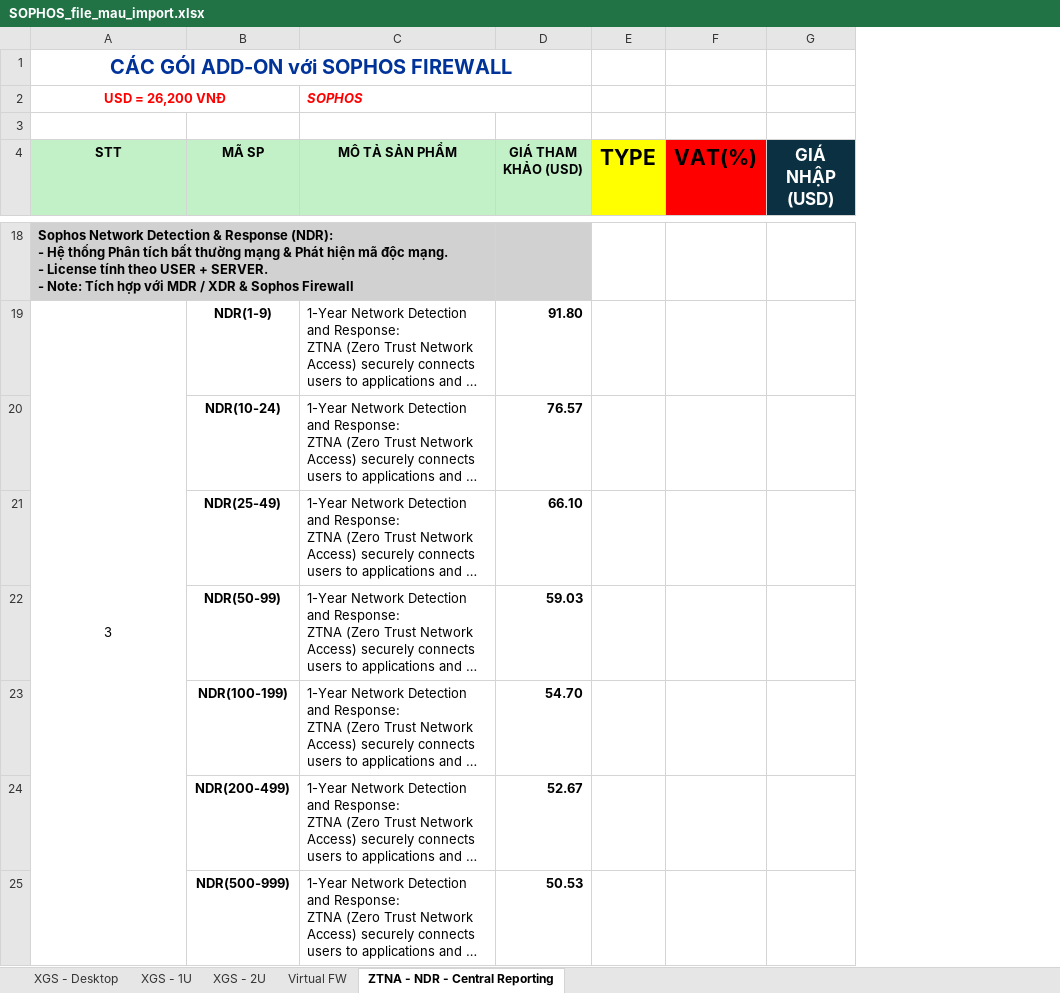
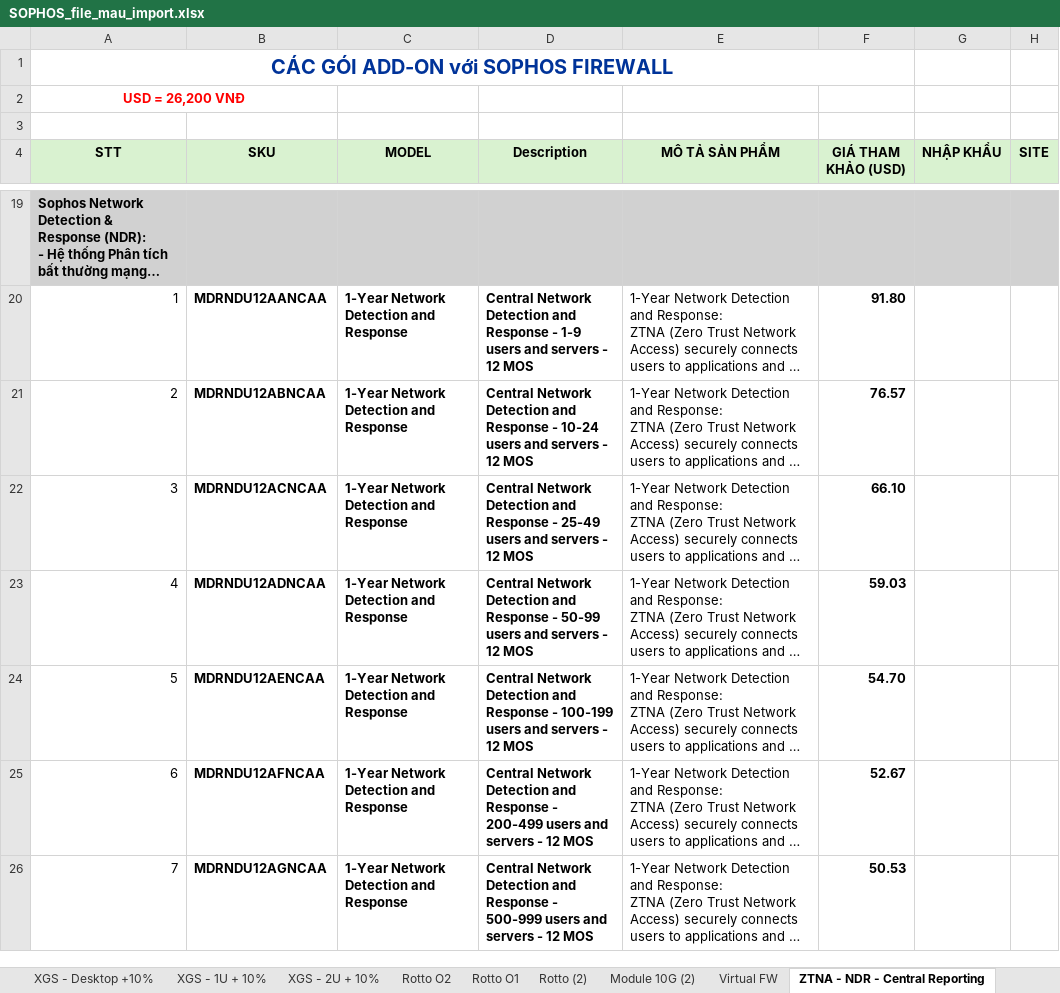
Before and after one commit to Kezin84/lephisonerp, an Excel workbook: public/template_excel/SOPHOS_file_mau_import.xlsx, sheet ZTNA - NDR - Central Reporting, drawn as a sheet; only a part is shown, gaps mark what is left out; long unchanged cells end in …; values as stored, in another font and other column widths than the file's, no borders; removed rows and columns are numbered as before the commit, all else as after; the diff covers the shown part only; the diff names each change by its address in the sheet, - before the commit and + after, or states it on an @@ line.

```diff
--- a/public/template_excel/SOPHOS_file_mau_import.xlsx (sheet ZTNA - NDR - Central Reporting)
+++ b/public/template_excel/SOPHOS_file_mau_import.xlsx (sheet ZTNA - NDR - Central Reporting)
-sheet tab: XGS - Desktop
+sheet tab: XGS - Desktop +10%
-sheet tab: XGS - 1U
+sheet tab: XGS - 1U + 10%
-sheet tab: XGS - 2U
+sheet tab: XGS - 2U + 10%
+sheet tab: Rotto O2
+sheet tab: Rotto O1
+sheet tab: Rotto (2)
+sheet tab: Module 10G (2)
-column B (MÃ SP), rows 19-25: NDR(1-9) | NDR(10-24) | NDR(25-49) | NDR(50-99) | NDR(100-199) | NDR(200-499) | NDR(500-999)
+column B (SKU), rows 20-26: MDRNDU12AANCAA | MDRNDU12ABNCAA | MDRNDU12ACNCAA | MDRNDU12ADNCAA | MDRNDU12AENCAA | MDRNDU12AFNCAA | MDRNDU12AGNCAA
+column C (MODEL), rows 20-26: all 1-Year Network Detection and Response
+column D (Description), rows 20-26: Central Network Detection and Response - 1-9 users and servers - 12 MOS | Central Network Detection and Response - 10-24 users and servers - 12 MOS | Central Network Detection and Response - 25-49 users and servers - 12 MOS | Central Network Detection and Response - 50-99 users and servers - 12 MOS | Central Network Detection and Response - 100-199 users and servers - 12 MOS | Central Network Detection and Response - 200-499 users and servers - 12 MOS | Central Network Detection and Response - 500-999 users and servers - 12 MOS
-column E (TYPE), empty
-column F (VAT(%)), empty
-column G (GIÁ NHẬP (USD)), empty
+column G (NHẬP KHẨU), empty
+column H (SITE), empty
-E2 (MÔ TẢ SẢN PHẨM): SOPHOS
+E2 (MÔ TẢ SẢN PHẨM): (empty)
-C2:D2 merged
-A18:C18 merged
-A20 (STT): 3
+A20 (STT): 1
-A20 alignment: center
+A20 alignment: right
-A19:A25 merged
-A21 (STT): (empty)
+A21 (STT): 2
-A22 (STT): (empty)
+A22 (STT): 3
-A23 (STT): (empty)
+A23 (STT): 4
-A24 (STT): (empty)
+A24 (STT): 5
-A25 (STT): (empty)
+A25 (STT): 6
-A26 (STT): (empty)
+A26 (STT): 7
```
Also changed, not shown: 10 added rows, 9 removed rows, 2 edited cells, cell formats and merged cells elsewhere in this sheet, sheet XGS - 1U + 10%, sheet XGS - Desktop +10%, sheet XGS - 2U + 10%, sheet Virtual FW, other sheet tabs, 22 other files.
